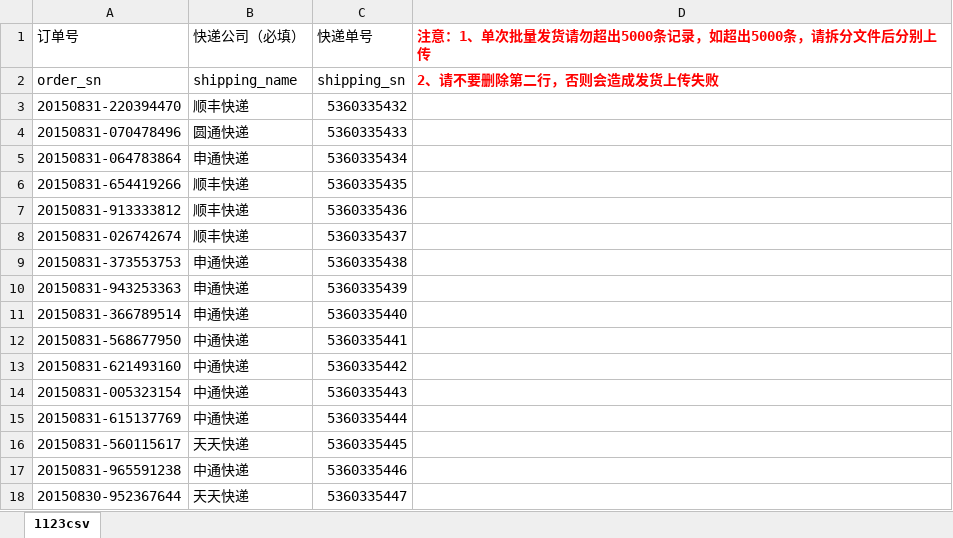
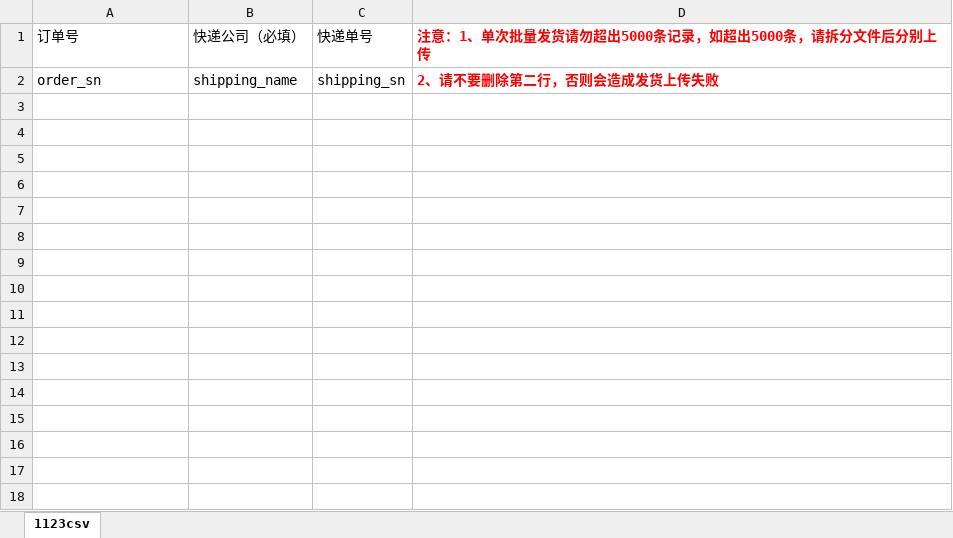
Before and after one commit to kenis1108/wechat-autoship-pdd, an Excel workbook: 发货模板.xlsx, sheet 1123csv, drawn as a sheet; values as stored, in another font and other column widths than the file's, no borders; the diff names each change by its address in the sheet, - before the commit and + after, or states it on an @@ line.

```diff
--- a/发货模板.xlsx (sheet 1123csv)
+++ b/发货模板.xlsx (sheet 1123csv)
-row 3: 20150831-220394470 | 顺丰快递 | 5360335432
-row 4: 20150831-070478496 | 圆通快递 | 5360335433
-row 5: 20150831-064783864 | 申通快递 | 5360335434
-row 6: 20150831-654419266 | 顺丰快递 | 5360335435
-row 7: 20150831-913333812 | 顺丰快递 | 5360335436
-row 8: 20150831-026742674 | 顺丰快递 | 5360335437
-row 9: 20150831-373553753 | 申通快递 | 5360335438
-row 10: 20150831-943253363 | 申通快递 | 5360335439
-row 11: 20150831-366789514 | 申通快递 | 5360335440
-row 12: 20150831-568677950 | 中通快递 | 5360335441
-row 13: 20150831-621493160 | 中通快递 | 5360335442
-row 14: 20150831-005323154 | 中通快递 | 5360335443
-row 15: 20150831-615137769 | 中通快递 | 5360335444
-row 16: 20150831-560115617 | 天天快递 | 5360335445
-row 17: 20150831-965591238 | 中通快递 | 5360335446
-row 18: 20150830-952367644 | 天天快递 | 5360335447
```
Also changed, not shown: 3 other files.
